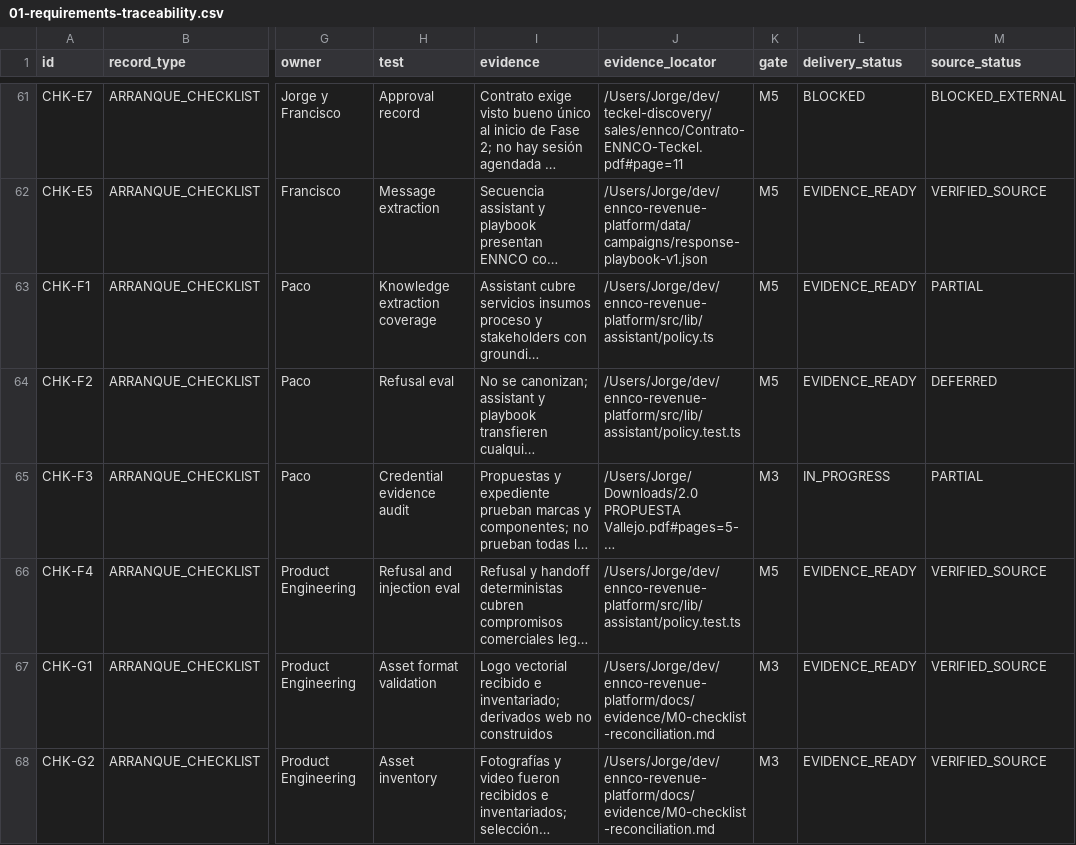
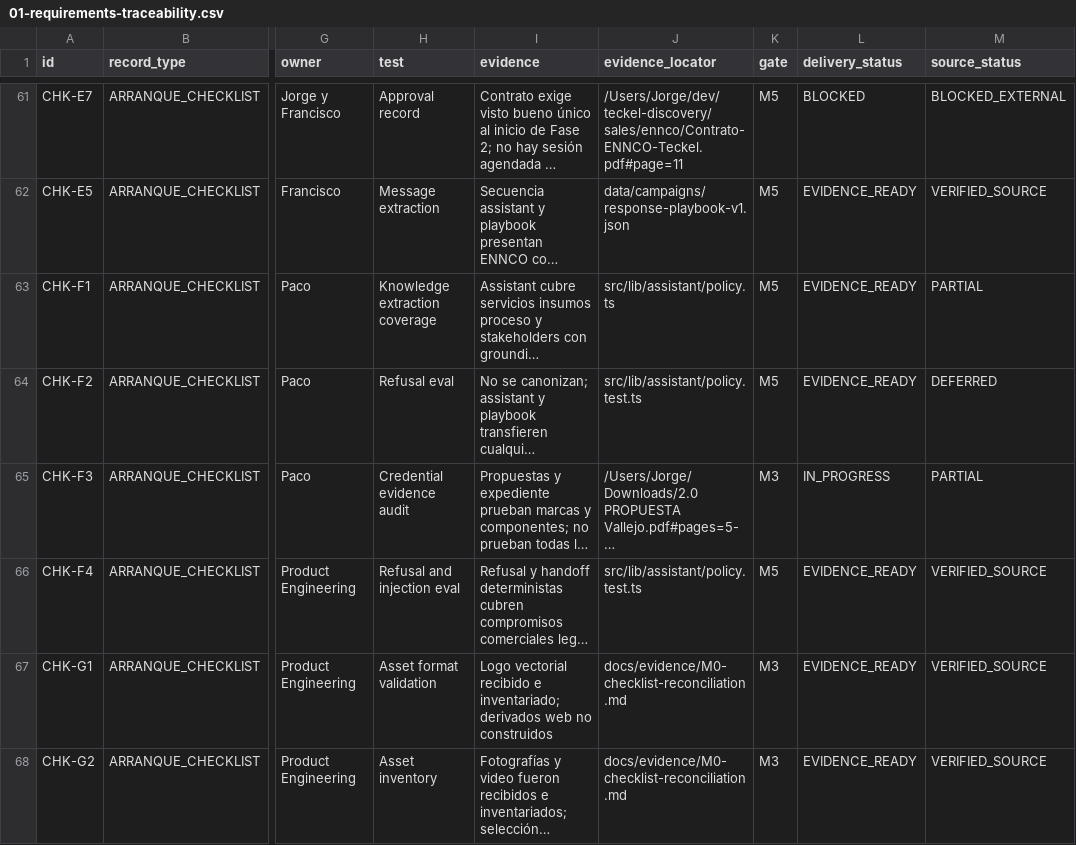
Before and after one commit to Jorge13MAIND/ennco-operacion, a CSV file: docs/01-requirements-traceability.csv, drawn as a sheet; only a part is shown, gaps mark what is left out; long unchanged cells end in …; the diff covers the shown part only; the diff names each change by its address in the sheet, - before the commit and + after, or states it on an @@ line.

```diff
--- a/docs/01-requirements-traceability.csv
+++ b/docs/01-requirements-traceability.csv
-J62 (evidence_locator): /Users/Jorge/dev/ennco-revenue-platform/data/campaigns/response-playbook-v1.json
+J62 (evidence_locator): data/campaigns/response-playbook-v1.json
-J63 (evidence_locator): /Users/Jorge/dev/ennco-revenue-platform/src/lib/assistant/policy.ts
+J63 (evidence_locator): src/lib/assistant/policy.ts
-J64 (evidence_locator): /Users/Jorge/dev/ennco-revenue-platform/src/lib/assistant/policy.test.ts
+J64 (evidence_locator): src/lib/assistant/policy.test.ts
-J66 (evidence_locator): /Users/Jorge/dev/ennco-revenue-platform/src/lib/assistant/policy.test.ts
+J66 (evidence_locator): src/lib/assistant/policy.test.ts
-J67:J68 (evidence_locator): /Users/Jorge/dev/ennco-revenue-platform/docs/evidence/M0-checklist-reconciliation.md
+J67:J68 (evidence_locator): docs/evidence/M0-checklist-reconciliation.md
```
Also changed, not shown: 73 edited cells elsewhere in this file, 1 other file.
